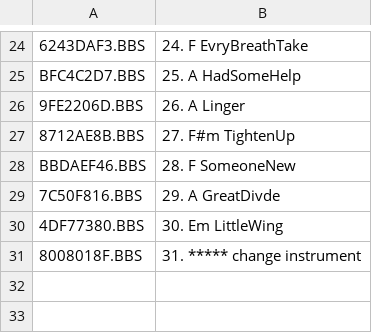
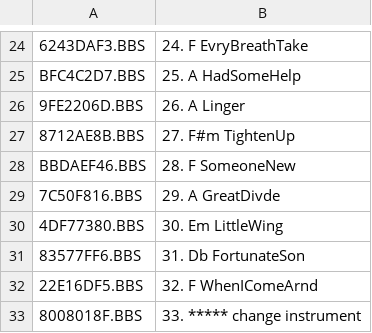
Before and after one commit to emallove/BeatBuddyCard2, a CSV file: SONGS/149E1CAF/config.csv, drawn as a sheet; only a part is shown, gaps mark what is left out.

```diff
--- a/SONGS/149E1CAF/config.csv
+++ b/SONGS/149E1CAF/config.csv
@@ -30,2 +30,4 @@ BBDAEF46.BBS,28. F SomeoneNew
 4DF77380.BBS,30. Em LittleWing
-8008018F.BBS,31. ***** change instrument
+83577FF6.BBS,31. Db FortunateSon
+22E16DF5.BBS,32. F WhenIComeArnd
+8008018F.BBS,33. ***** change instrument
```
Also changed, not shown: PLAYLISTS/config.csv, SONGS/106DC7CA/config.csv, 34 other files.
